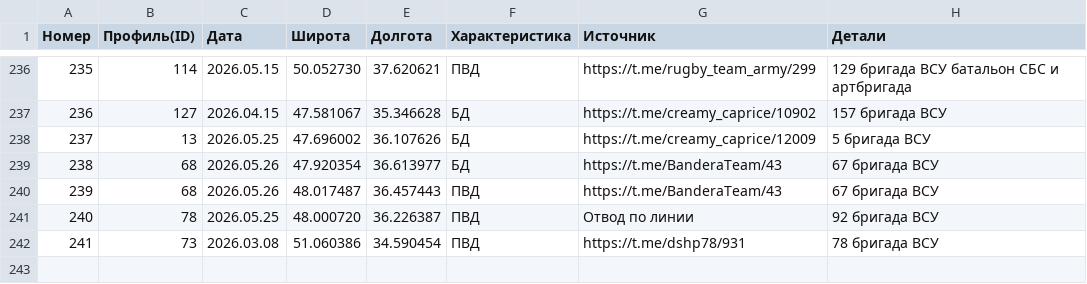
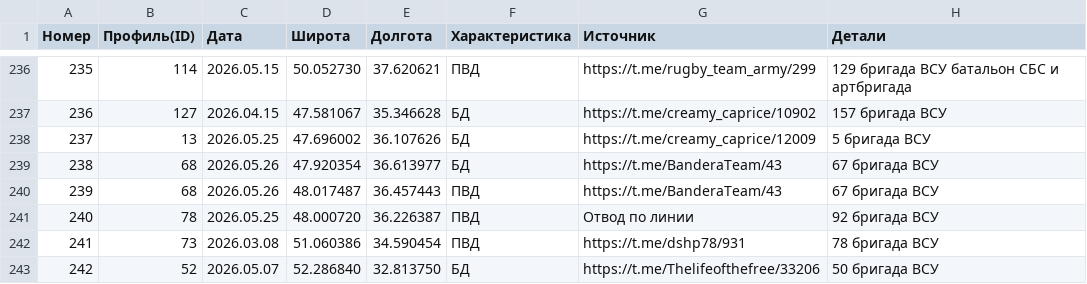
Before and after one commit to creamy-caprice/dataviewer, a CSV file: kml/Geolocations/UnitsUA.csv, drawn as a sheet; only a part is shown, gaps mark what is left out; the diff names each change by its address in the sheet, - before the commit and + after, or states it on an @@ line.

```diff
--- a/kml/Geolocations/UnitsUA.csv
+++ b/kml/Geolocations/UnitsUA.csv
+row 243: 242 | 52 | 2026.05.07 | 52.286840 | 32.813750 | БД | https://t.me/Thelifeofthefree/33206 | 50 бригада ВСУ
```
Also changed, not shown: 2 other files.
